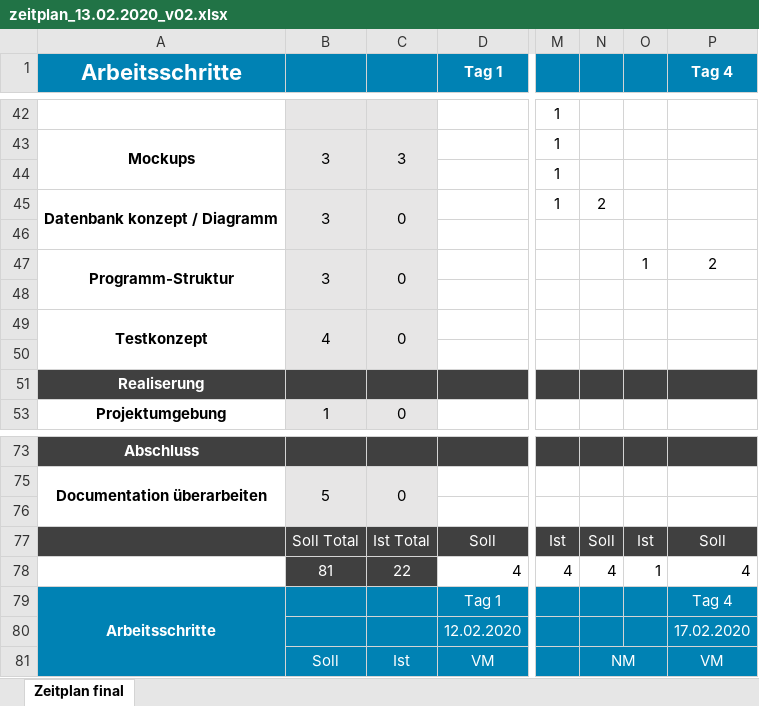
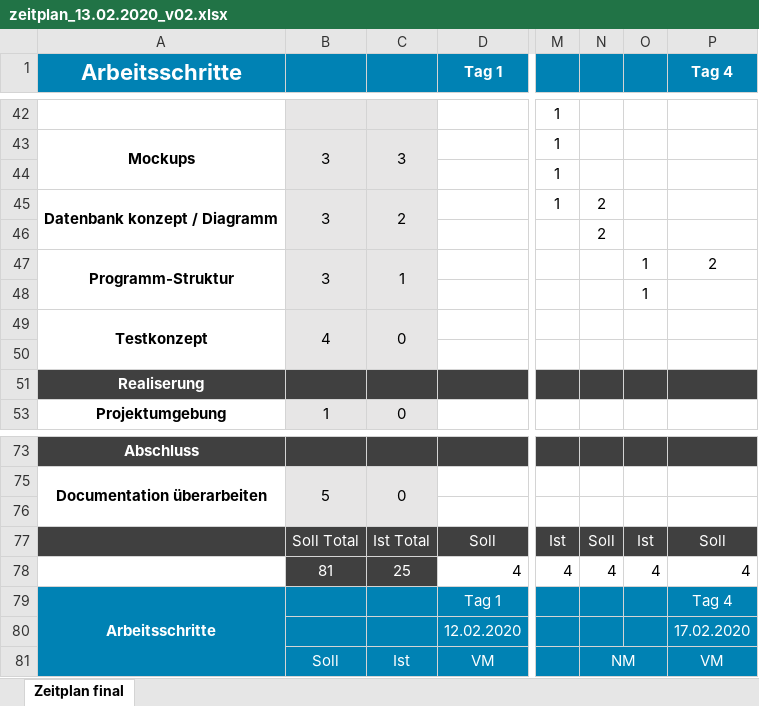
Before and after one commit to jschiess/IPA2020_Dokumentation, an Excel workbook: 02_ZEITPLAN/zeitplan_13.02.2020_v02.xlsx, sheet Zeitplan final, drawn as a sheet; only a part is shown, gaps mark what is left out; values as stored, in another font and other column widths than the file's, no borders; charts and pictures and conditional formats and table styles not drawn; the diff names each change by its address in the sheet, - before the commit and + after, or states it on an @@ line.

```diff
--- a/02_ZEITPLAN/zeitplan_13.02.2020_v02.xlsx (sheet Zeitplan final)
+++ b/02_ZEITPLAN/zeitplan_13.02.2020_v02.xlsx (sheet Zeitplan final)
-C45: 0
+C45: 2
-N46: (empty)
+N46: 2
-C47: 0
+C47: 1
-O48: (empty)
+O48: 1
-C78: 22
+C78: 25
-O78: 1
+O78: 4
```
Also changed, not shown: 3 other files.
